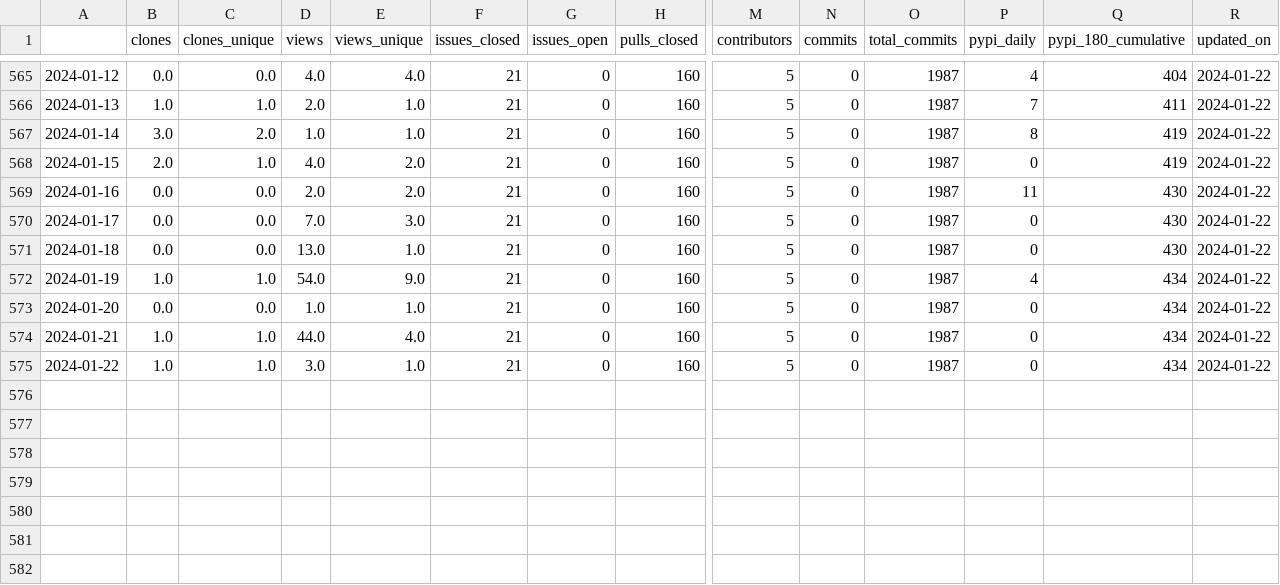
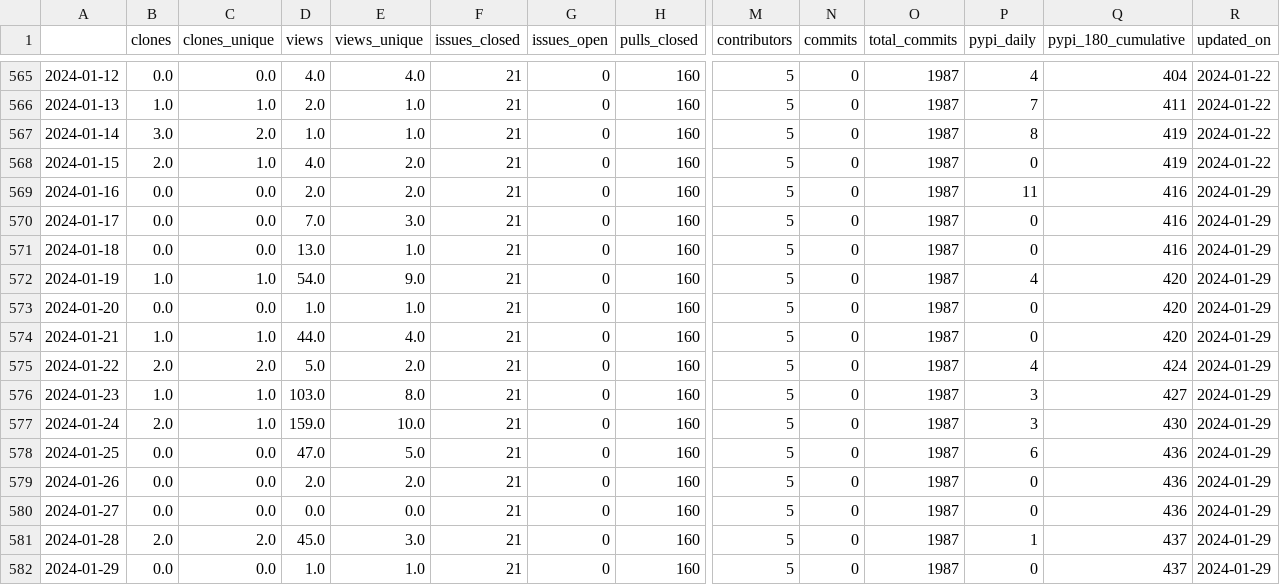
Before and after one commit to malihass/osos, a CSV file: data/sup3r.csv, drawn as a sheet; only a part is shown, gaps mark what is left out; rows hold the shown columns only; the diff names each change by its address in the sheet, - before the commit and + after, or states it on an @@ line.

Commit message:
update osos data and plots

```diff
--- a/data/sup3r.csv
+++ b/data/sup3r.csv
-Q569:Q571 (pypi_180_cumulative): 430
+Q569:Q571 (pypi_180_cumulative): 416
-R569:R575 (updated_on): 2024-01-22
+R569:R575 (updated_on): 2024-01-29
-Q572:Q574 (pypi_180_cumulative): 434
+Q572:Q574 (pypi_180_cumulative): 420
-B575 (clones): 1.0
+B575 (clones): 2.0
-C575 (clones_unique): 1.0
+C575 (clones_unique): 2.0
-D575 (views): 3.0
+D575 (views): 5.0
-E575 (views_unique): 1.0
+E575 (views_unique): 2.0
-P575 (pypi_daily): 0
+P575 (pypi_daily): 4
-Q575 (pypi_180_cumulative): 434
+Q575 (pypi_180_cumulative): 424
+row 576: 2024-01-23 | 1.0 | 1.0 | 103.0 | 8.0 | 21 | 0 | 160 | 5 | 0 | 1987 | 3 | 427 | 2024-01-29
+row 577: 2024-01-24 | 2.0 | 1.0 | 159.0 | 10.0 | 21 | 0 | 160 | 5 | 0 | 1987 | 3 | 430 | 2024-01-29
+row 578: 2024-01-25 | 0.0 | 0.0 | 47.0 | 5.0 | 21 | 0 | 160 | 5 | 0 | 1987 | 6 | 436 | 2024-01-29
+row 579: 2024-01-26 | 0.0 | 0.0 | 2.0 | 2.0 | 21 | 0 | 160 | 5 | 0 | 1987 | 0 | 436 | 2024-01-29
+row 580: 2024-01-27 | 0.0 | 0.0 | 0.0 | 0.0 | 21 | 0 | 160 | 5 | 0 | 1987 | 0 | 436 | 2024-01-29
+row 581: 2024-01-28 | 2.0 | 2.0 | 45.0 | 3.0 | 21 | 0 | 160 | 5 | 0 | 1987 | 1 | 437 | 2024-01-29
+row 582: 2024-01-29 | 0.0 | 0.0 | 1.0 | 1.0 | 21 | 0 | 160 | 5 | 0 | 1987 | 0 | 437 | 2024-01-29
```
Also changed, not shown: data/diversity_SR.csv, data/pelephysics.csv, 12 other files.
